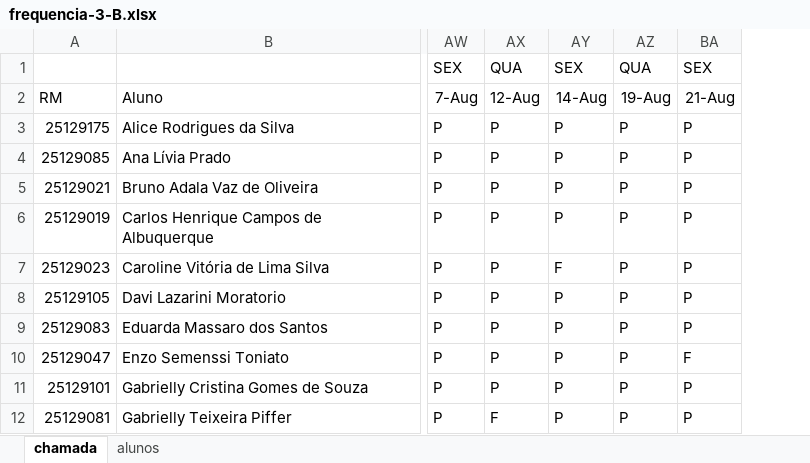
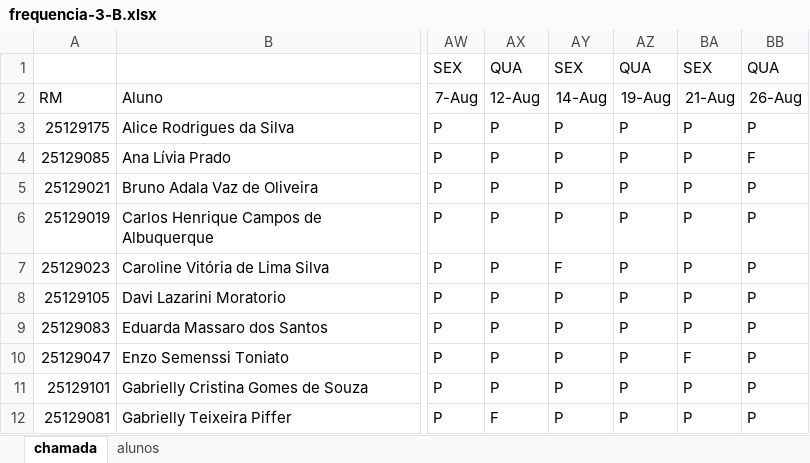
Before and after one commit to wellifabio/senai2026, an Excel workbook: ds/turmas/2DES_B/frequencia-3-B.xlsx, sheet chamada, drawn as a sheet; only a part is shown, gaps mark what is left out; values as stored, in another font and other column widths than the file's, no borders; conditional formats not drawn; the diff names each change by its address in the sheet, - before the commit and + after, or states it on an @@ line.

Commit message:
chamada

```diff
--- a/ds/turmas/2DES_B/frequencia-3-B.xlsx (sheet chamada)
+++ b/ds/turmas/2DES_B/frequencia-3-B.xlsx (sheet chamada)
+column BB, rows 1-12: QUA | 26-Aug | P | F | P | P | P | P | P | P | P | P
```
